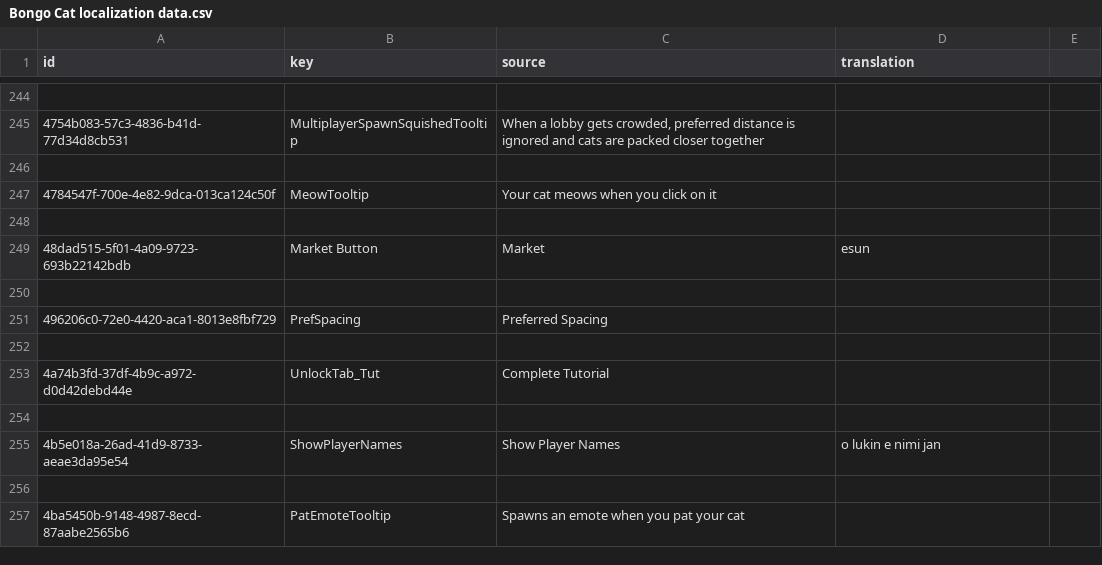
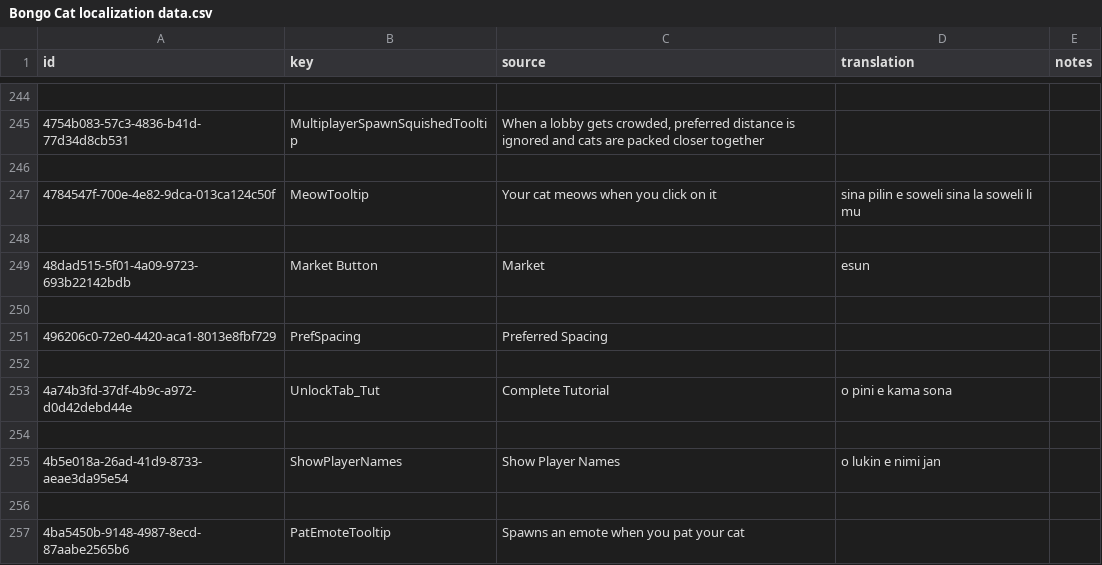
Before and after one commit to Davido101/Bongo-Cat-Toki-Pona-translation, a CSV file: Bongo Cat localization data.csv, drawn as a sheet; only a part is shown, gaps mark what is left out; the diff covers the shown part only; the diff names each change by its address in the sheet, - before the commit and + after, or states it on an @@ line.

Commit message:
A few new translations
Added a few translations.  Added a new column for notes.

```diff
--- a/Bongo Cat localization data.csv
+++ b/Bongo Cat localization data.csv
-E1: (empty)
+E1: notes
-D247 (translation): (empty)
+D247 (translation): sina pilin e soweli sina la soweli li mu
-D253 (translation): (empty)
+D253 (translation): o pini e kama sona
```
Also changed, not shown: 7 edited cells elsewhere in this file.
